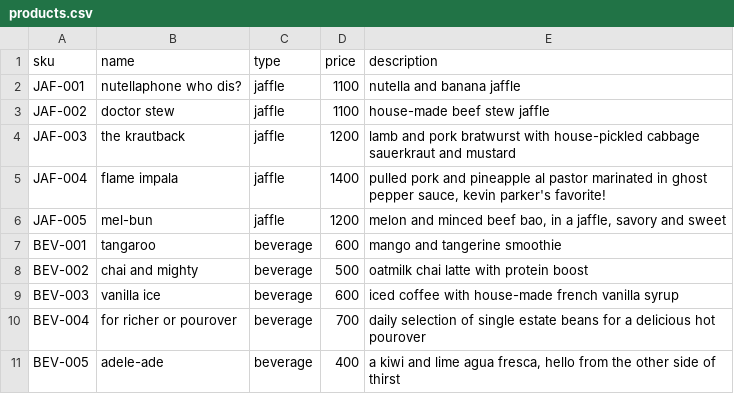
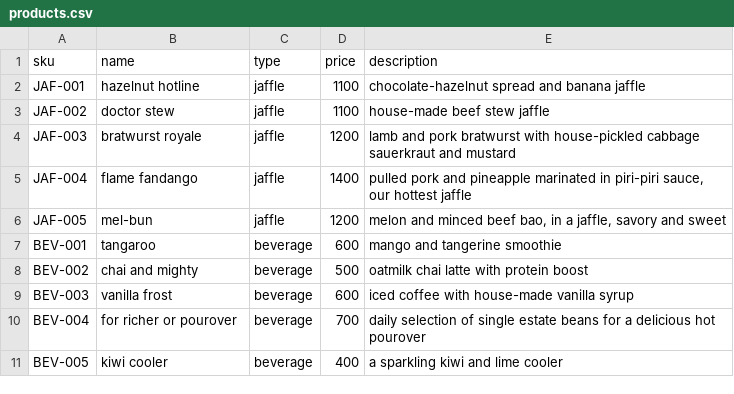
Before and after one commit to amfeltlabs/examples, a CSV file: jaffle/data/products.csv, drawn as a sheet.

```diff
--- a/jaffle/data/products.csv
+++ b/jaffle/data/products.csv
@@ -1,6 +1,6 @@
 sku,name,type,price,description
-JAF-001,nutellaphone who dis?,jaffle,1100,nutella and banana jaffle
+JAF-001,hazelnut hotline,jaffle,1100,chocolate-hazelnut spread and banana jaffle
 JAF-002,doctor stew,jaffle,1100,house-made beef stew jaffle
-JAF-003,the krautback,jaffle,1200,lamb and pork bratwurst with house-pickled cabbage sauerkraut and mustard
-JAF-004,flame impala,jaffle,1400,"pulled pork and pineapple al pastor marinated in ghost pepper sauce, kevin parker's favorite! "
+JAF-003,bratwurst royale,jaffle,1200,lamb and pork bratwurst with house-pickled cabbage sauerkraut and mustard
+JAF-004,flame fandango,jaffle,1400,"pulled pork and pineapple marinated in piri-piri sauce, our hottest jaffle"
 JAF-005,mel-bun,jaffle,1200,"melon and minced beef bao, in a jaffle, savory and sweet"
@@ -8,4 +8,4 @@ BEV-001,tangaroo,beverage,600,mango and tangerine smoothie
 BEV-002,chai and mighty,beverage,500,oatmilk chai latte with protein boost
-BEV-003,vanilla ice,beverage,600,iced coffee with house-made french vanilla syrup
+BEV-003,vanilla frost,beverage,600,iced coffee with house-made vanilla syrup
 BEV-004,for richer or pourover ,beverage,700,daily selection of single estate beans for a delicious hot pourover
-BEV-005,adele-ade,beverage,400,"a kiwi and lime agua fresca, hello from the other side of thirst"
+BEV-005,kiwi cooler,beverage,400,a sparkling kiwi and lime cooler
```
Also changed, not shown: jaffle/data/customer_addresses.csv, jaffle/data/customers.csv, 28 other files.
